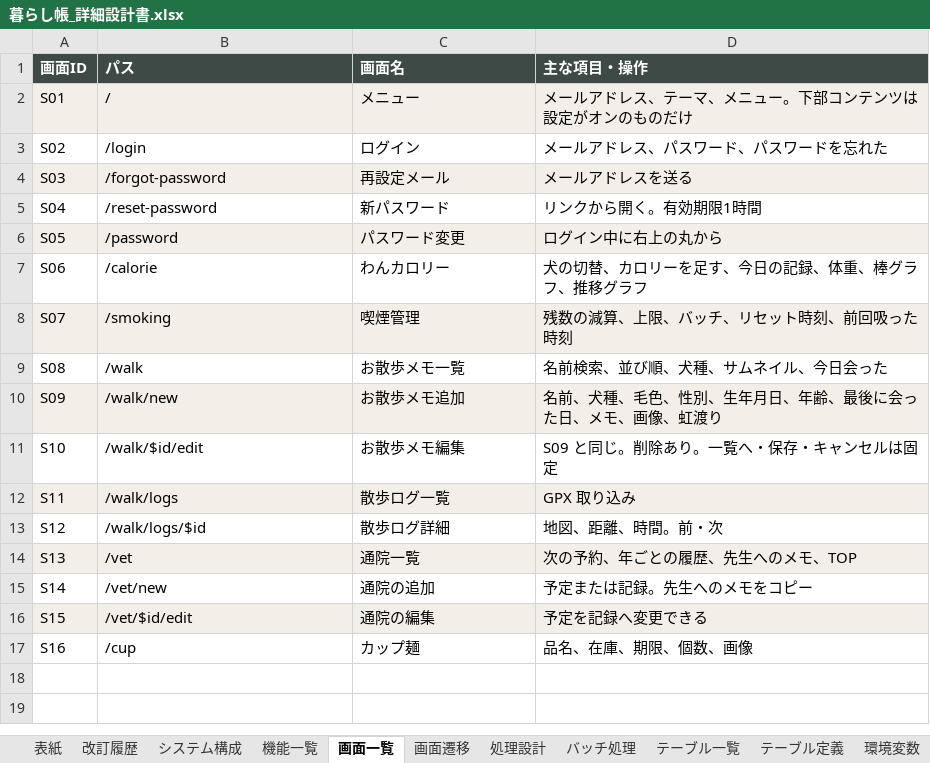
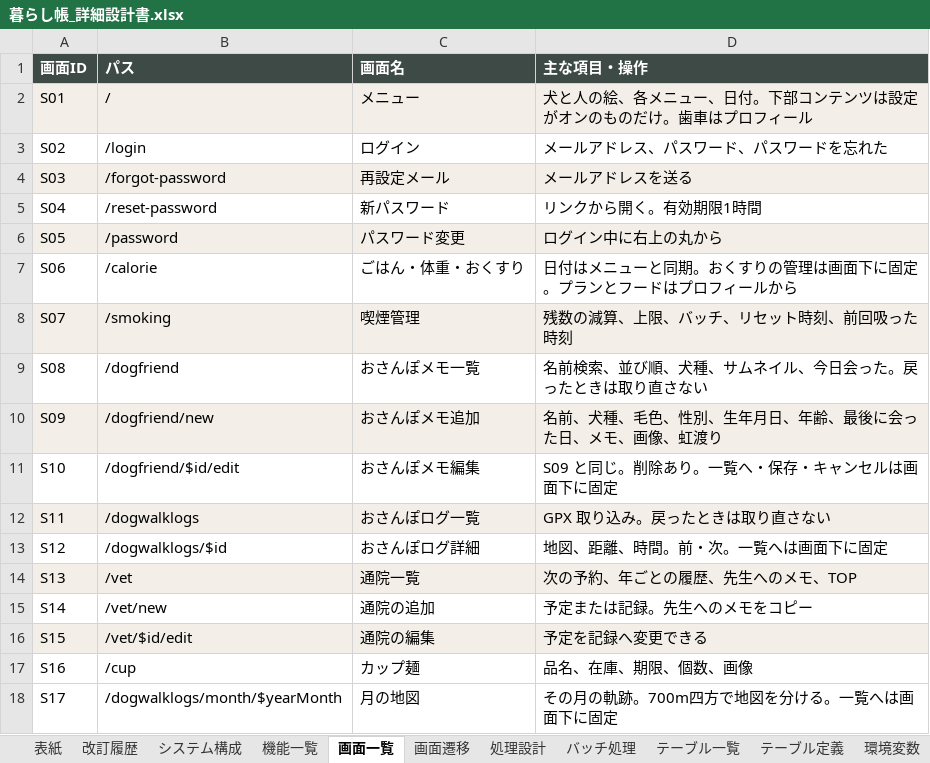
Before and after one commit to uhot33-create/keystone, an Excel workbook: docs/暮らし帳_詳細設計書.xlsx, sheet 画面一覧, drawn as a sheet; values as stored, in another font and other column widths than the file's, no borders; the diff names each change by its address in the sheet, - before the commit and + after, or states it on an @@ line.

```diff
--- a/docs/暮らし帳_詳細設計書.xlsx (sheet 画面一覧)
+++ b/docs/暮らし帳_詳細設計書.xlsx (sheet 画面一覧)
-D2 (主な項目・操作): メールアドレス、テーマ、メニュー。下部コンテンツは設定がオンのものだけ
+D2 (主な項目・操作): 犬と人の絵、各メニュー、日付。下部コンテンツは設定がオンのものだけ。歯車はプロフィール
-C7 (画面名): わんカロリー
+C7 (画面名): ごはん・体重・おくすり
-D7 (主な項目・操作): 犬の切替、カロリーを足す、今日の記録、体重、棒グラフ、推移グラフ
+D7 (主な項目・操作): 日付はメニューと同期。おくすりの管理は画面下に固定。プランとフードはプロフィールから
-B9 (パス): /walk
+B9 (パス): /dogfriend
-C9 (画面名): お散歩メモ一覧
+C9 (画面名): おさんぽメモ一覧
-D9 (主な項目・操作): 名前検索、並び順、犬種、サムネイル、今日会った
+D9 (主な項目・操作): 名前検索、並び順、犬種、サムネイル、今日会った。戻ったときは取り直さない
-B10 (パス): /walk/new
+B10 (パス): /dogfriend/new
-C10 (画面名): お散歩メモ追加
+C10 (画面名): おさんぽメモ追加
-B11 (パス): /walk/$id/edit
+B11 (パス): /dogfriend/$id/edit
-C11 (画面名): お散歩メモ編集
+C11 (画面名): おさんぽメモ編集
-D11 (主な項目・操作): S09 と同じ。削除あり。一覧へ・保存・キャンセルは固定
+D11 (主な項目・操作): S09 と同じ。削除あり。一覧へ・保存・キャンセルは画面下に固定
-B12 (パス): /walk/logs
+B12 (パス): /dogwalklogs
-C12 (画面名): 散歩ログ一覧
+C12 (画面名): おさんぽログ一覧
-D12 (主な項目・操作): GPX 取り込み
+D12 (主な項目・操作): GPX 取り込み。戻ったときは取り直さない
-B13 (パス): /walk/logs/$id
+B13 (パス): /dogwalklogs/$id
-C13 (画面名): 散歩ログ詳細
+C13 (画面名): おさんぽログ詳細
-D13 (主な項目・操作): 地図、距離、時間。前・次
+D13 (主な項目・操作): 地図、距離、時間。前・次。一覧へは画面下に固定
+row 18: S17 | /dogwalklogs/month/$yearMonth | 月の地図 | その月の軌跡。700m四方で地図を分ける。一覧へは画面下に固定
```
Also changed, not shown: sheet ファイル処理, sheet 画面遷移, sheet 画面遷移フロー, sheet 処理設計, sheet 機能一覧, sheet 起動時フロー, 2 more sheets, 1 other file.
